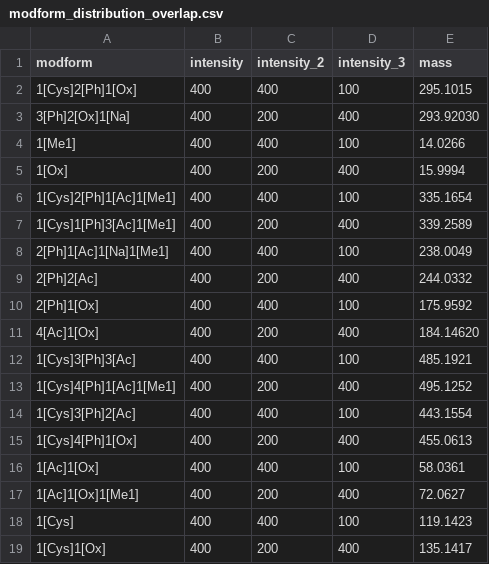
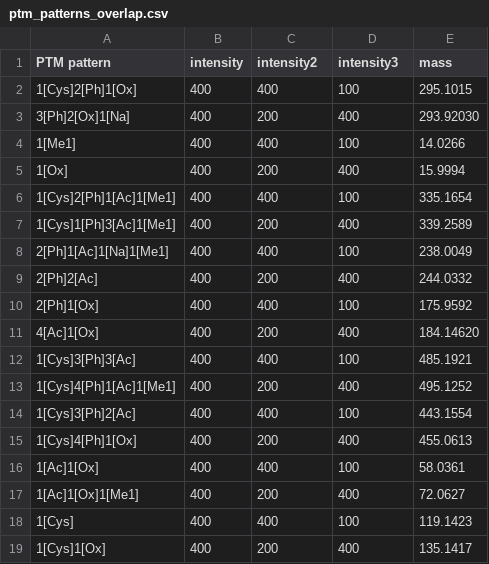
Before and after one commit to marjanfaizi/MSModDetector, a CSV file: data/ptm_patterns/ptm_patterns_overlap.csv (was data/modform_distributions/modform_distribution_overlap.csv), drawn as a sheet.

```diff
--- a/data/modform_distributions/modform_distribution_overlap.csv
+++ b/data/ptm_patterns/ptm_patterns_overlap.csv
@@ -1,2 +1,2 @@
-modform,intensity,intensity_2,intensity_3,mass
+PTM pattern,intensity,intensity2,intensity3,mass
 1[Cys]2[Ph]1[Ox],400,400,100,295.1015
```
Also changed, not shown: data/ptm_patterns/ptm_patterns_complex.csv, data/ptm_patterns/ptm_patterns_phospho_acetyl.csv, 12 other files.
